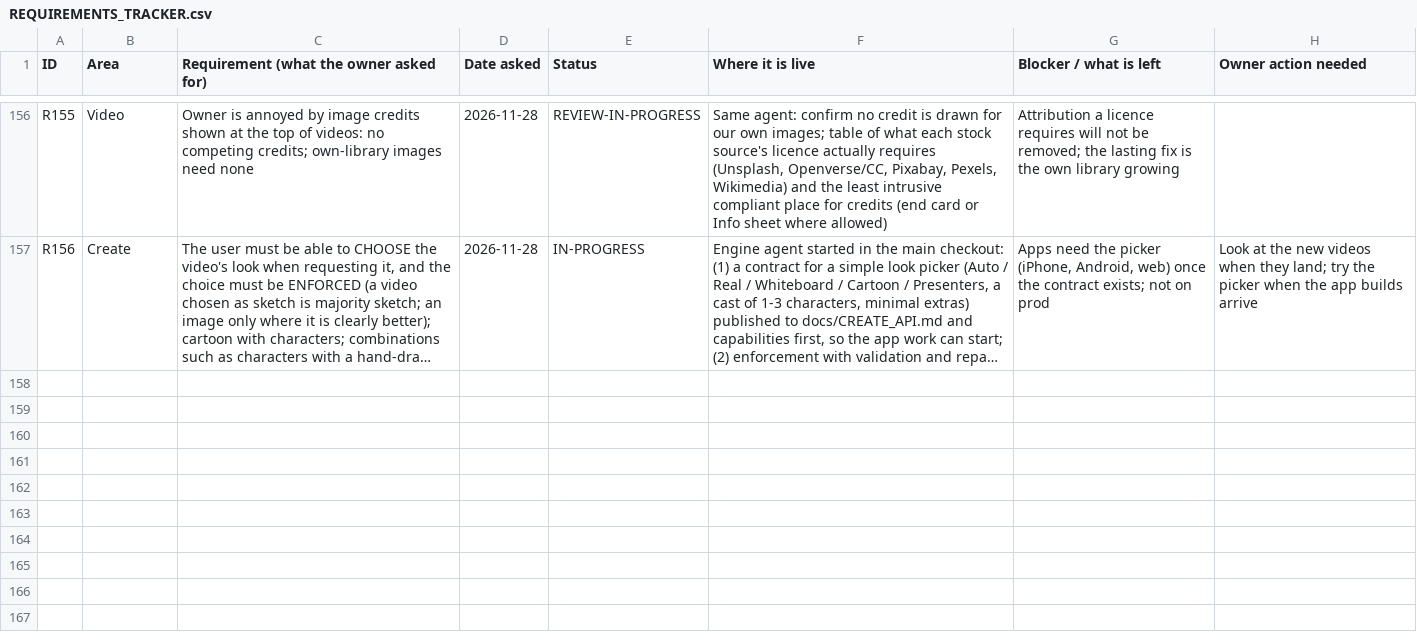
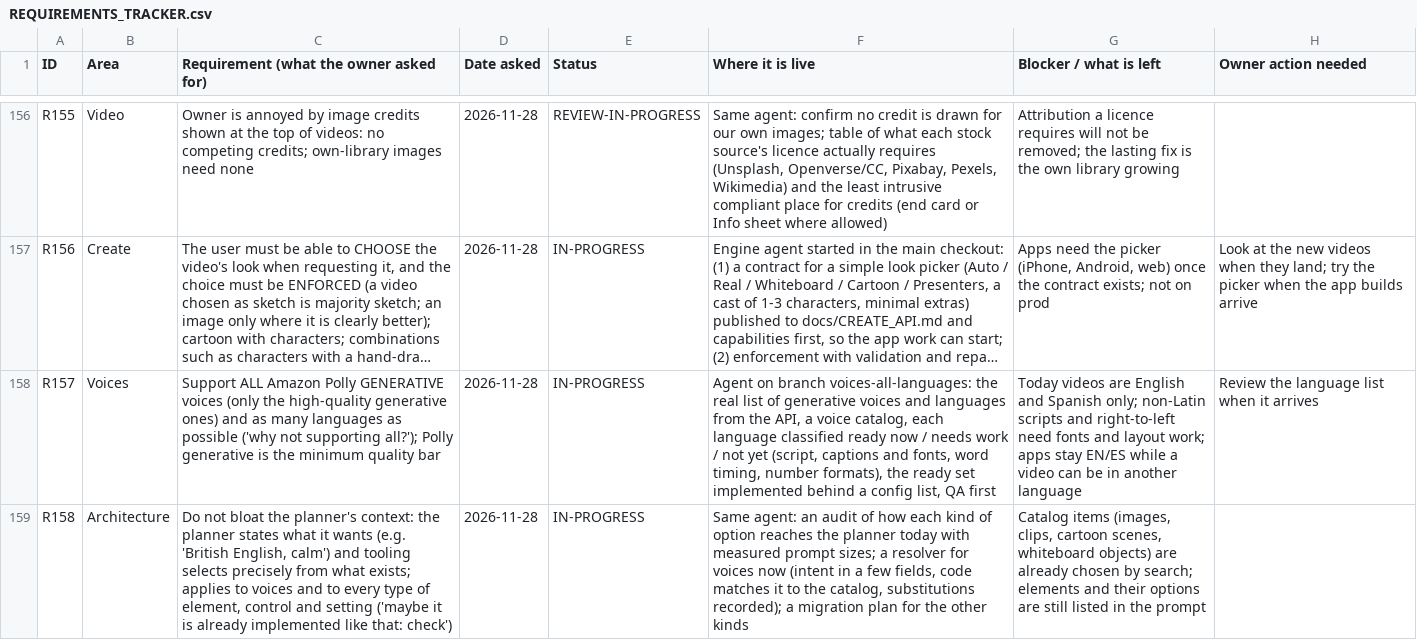
Before and after one commit to chleiva/videomk, a CSV file: docs/REQUIREMENTS_TRACKER.csv, drawn as a sheet; only a part is shown, gaps mark what is left out; long unchanged cells end in …; the diff covers the shown part only; the diff names each change by its address in the sheet, - before the commit and + after, or states it on an @@ line.

```diff
--- a/docs/REQUIREMENTS_TRACKER.csv
+++ b/docs/REQUIREMENTS_TRACKER.csv
+row 158: R157 | Voices | Support ALL Amazon Polly GENERATIVE voices (only the high-quality generative ones) and as many languages as possible ('why not supporting all?'); Polly generative is the minimum quality bar | 2026-11-28 | IN-PROGRESS | Agent on branch voices-all-languages: the real list of generative voices and languages from the API, a voice catalog, each language classified ready now / needs work / not yet (script, captions and fonts, word timing, number formats), the ready set implemented behind a config list, QA first | Today videos are English and Spanish only; non-Latin scripts and right-to-left need fonts and layout work; apps stay EN/ES while a video can be in another language | Review the language list when it arrives
+row 159: R158 | Architecture | Do not bloat the planner's context: the planner states what it wants (e.g. 'British English, calm') and tooling selects precisely from what exists; applies to voices and to every type of element, control and setting ('maybe it is already implemented like that: check') | 2026-11-28 | IN-PROGRESS | Same agent: an audit of how each kind of option reaches the planner today with measured prompt sizes; a resolver for voices now (intent in a few fields, code matches it to the catalog, substitutions recorded); a migration plan for the other kinds | Catalog items (images, clips, cartoon scenes, whiteboard objects) are already chosen by search; elements and their options are still listed in the prompt
```
Also changed, not shown: 1 added row and 1 edited cell elsewhere in this file.
